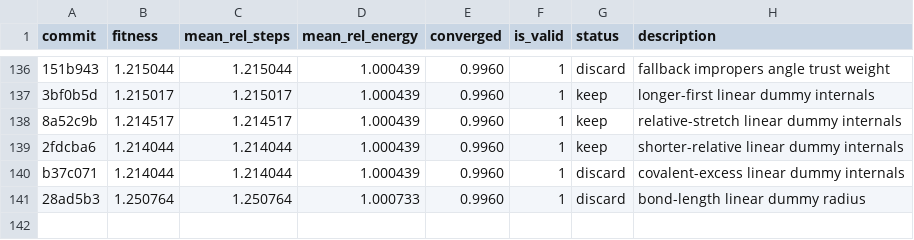
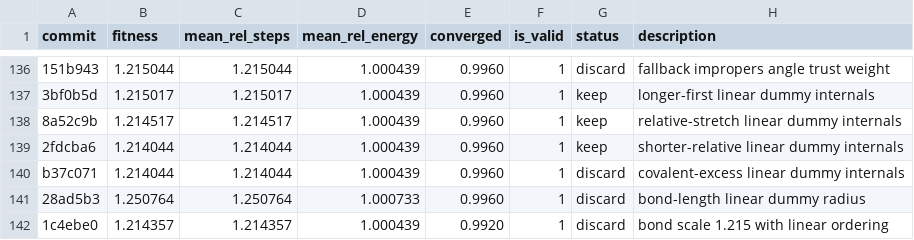
Before and after one commit to ofantomas/sella-optimizer-autoresearch, a TSV file: results.tsv, drawn as a sheet; only a part is shown, gaps mark what is left out.

```diff
--- a/results.tsv
+++ b/results.tsv
@@ -141 +141,2 @@ b37c071	1.214044	1.214044	1.000439	0.9960	1	discard	covalent-excess linear dummy
 28ad5b3	1.250764	1.250764	1.000733	0.9960	1	discard	bond-length linear dummy radius
+1c4ebe0	1.214357	1.214357	1.000439	0.9920	1	discard	bond scale 1.215 with linear ordering
```
